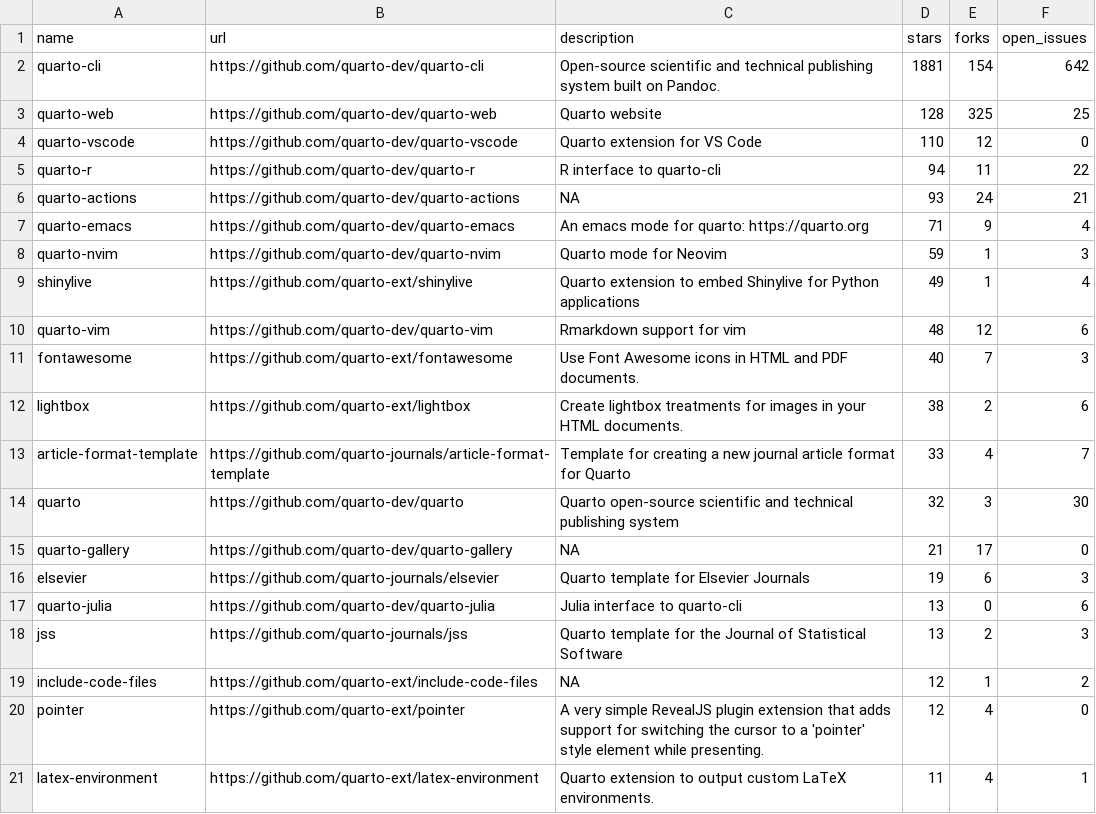
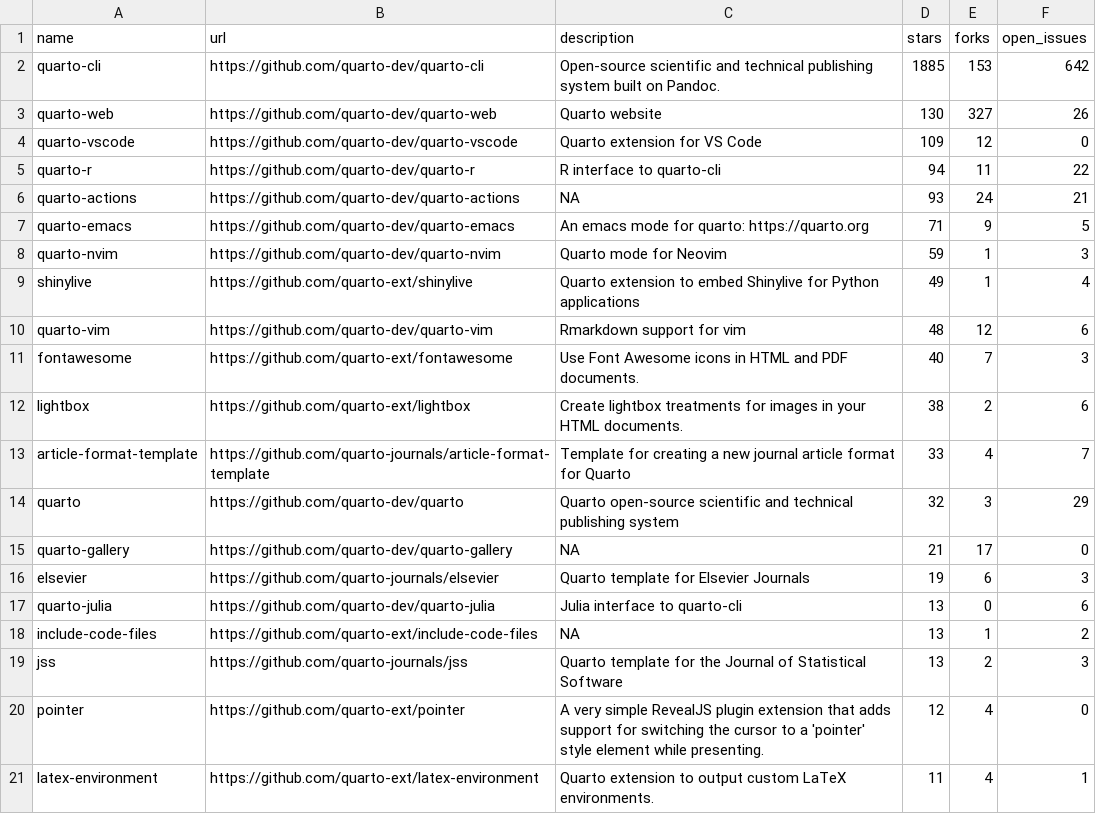
Before and after one commit to t-emery/github_actions_in_R_test, a CSV file: 01-monitoring-quarto-repos/quarto_repos.csv, drawn as a sheet; only a part is shown.

```diff
--- a/01-monitoring-quarto-repos/quarto_repos.csv
+++ b/01-monitoring-quarto-repos/quarto_repos.csv
@@ -1,8 +1,8 @@
 name,url,description,stars,forks,open_issues
-quarto-cli,https://github.com/quarto-dev/quarto-cli,Open-source scientific and technical publishing system built on Pandoc.,1881,154,642
-quarto-web,https://github.com/quarto-dev/quarto-web,Quarto website,128,325,25
-quarto-vscode,https://github.com/quarto-dev/quarto-vscode,Quarto extension for VS Code,110,12,0
+quarto-cli,https://github.com/quarto-dev/quarto-cli,Open-source scientific and technical publishing system built on Pandoc.,1885,153,642
+quarto-web,https://github.com/quarto-dev/quarto-web,Quarto website,130,327,26
+quarto-vscode,https://github.com/quarto-dev/quarto-vscode,Quarto extension for VS Code,109,12,0
 quarto-r,https://github.com/quarto-dev/quarto-r,R interface to quarto-cli,94,11,22
 quarto-actions,https://github.com/quarto-dev/quarto-actions,NA,93,24,21
-quarto-emacs,https://github.com/quarto-dev/quarto-emacs,An emacs mode for quarto: https://quarto.org,71,9,4
+quarto-emacs,https://github.com/quarto-dev/quarto-emacs,An emacs mode for quarto: https://quarto.org,71,9,5
 quarto-nvim,https://github.com/quarto-dev/quarto-nvim,Quarto mode for Neovim,59,1,3
@@ -13,3 +13,3 @@ lightbox,https://github.com/quarto-ext/lightbox,Create lightbox treatments for i
 article-format-template,https://github.com/quarto-journals/article-format-template,Template for creating a new journal article format for Quarto ,33,4,7
-quarto,https://github.com/quarto-dev/quarto,Quarto open-source scientific and technical publishing system,32,3,30
+quarto,https://github.com/quarto-dev/quarto,Quarto open-source scientific and technical publishing system,32,3,29
 quarto-gallery,https://github.com/quarto-dev/quarto-gallery,NA,21,17,0
@@ -17,4 +17,4 @@ elsevier,https://github.com/quarto-journals/elsevier,Quarto template for Elsevie
 quarto-julia,https://github.com/quarto-dev/quarto-julia,Julia interface to quarto-cli,13,0,6
+include-code-files,https://github.com/quarto-ext/include-code-files,NA,13,1,2
 jss,https://github.com/quarto-journals/jss,Quarto template for the Journal of Statistical Software,13,2,3
-include-code-files,https://github.com/quarto-ext/include-code-files,NA,12,1,2
 pointer,https://github.com/quarto-ext/pointer,A very simple RevealJS plugin extension that adds support for switching the cursor to a 'pointer' style element while presenting.,12,4,0
```
Also changed, not shown: 1 other file.
